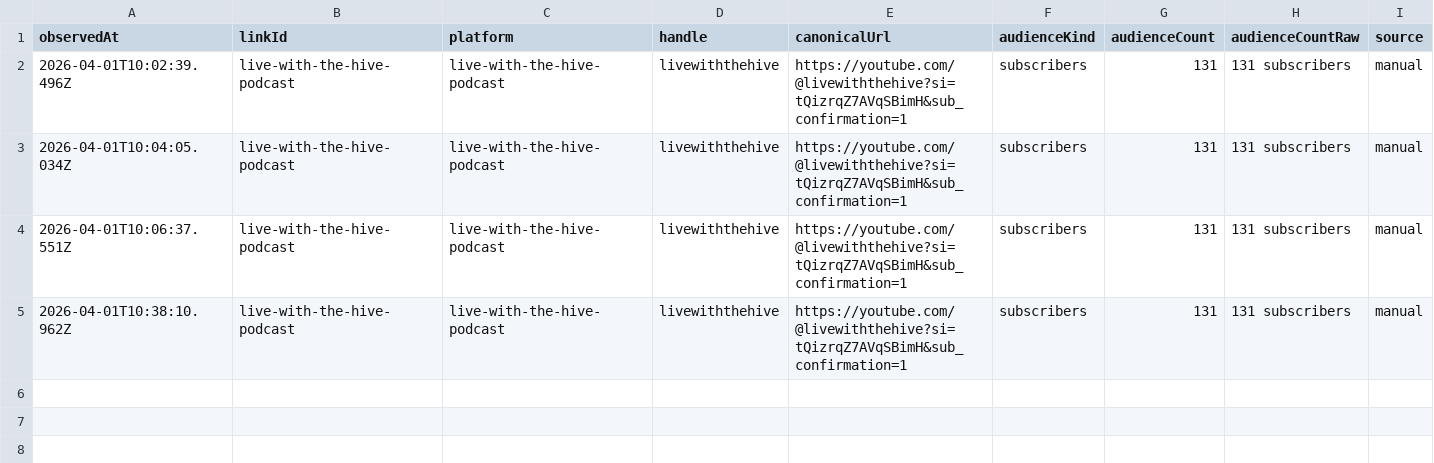
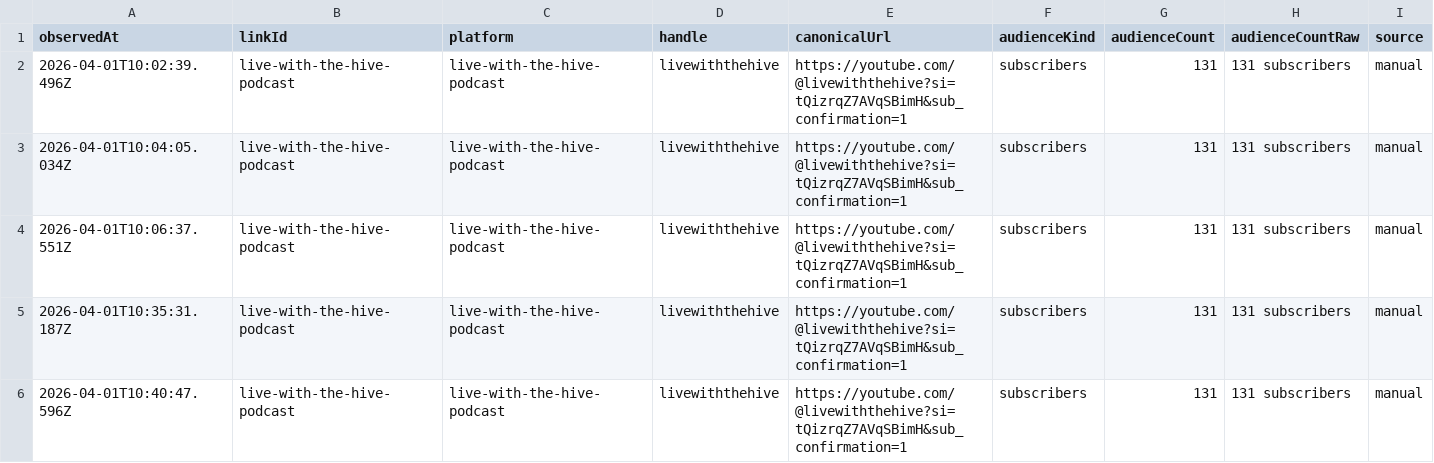
Before and after one commit to thebitcoinnova/open-links, a CSV file: public/history/followers/live-with-the-hive-podcast.csv, drawn as a sheet.

```diff
--- a/public/history/followers/live-with-the-hive-podcast.csv
+++ b/public/history/followers/live-with-the-hive-podcast.csv
@@ -4,2 +4,3 @@ observedAt,linkId,platform,handle,canonicalUrl,audienceKind,audienceCount,audien
 2026-04-01T10:06:37.551Z,live-with-the-hive-podcast,live-with-the-hive-podcast,livewiththehive,https://youtube.com/@livewiththehive?si=tQizrqZ7AVqSBimH&sub_confirmation=1,subscribers,131,131 subscribers,manual
-2026-04-01T10:38:10.962Z,live-with-the-hive-podcast,live-with-the-hive-podcast,livewiththehive,https://youtube.com/@livewiththehive?si=tQizrqZ7AVqSBimH&sub_confirmation=1,subscribers,131,131 subscribers,manual
+2026-04-01T10:35:31.187Z,live-with-the-hive-podcast,live-with-the-hive-podcast,livewiththehive,https://youtube.com/@livewiththehive?si=tQizrqZ7AVqSBimH&sub_confirmation=1,subscribers,131,131 subscribers,manual
+2026-04-01T10:40:47.596Z,live-with-the-hive-podcast,live-with-the-hive-podcast,livewiththehive,https://youtube.com/@livewiththehive?si=tQizrqZ7AVqSBimH&sub_confirmation=1,subscribers,131,131 subscribers,manual
```
Also changed, not shown: public/history/followers/rumble.csv, public/history/followers/x.csv, 15 other files.
